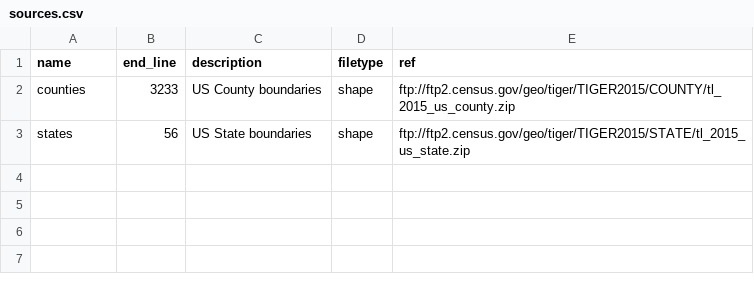
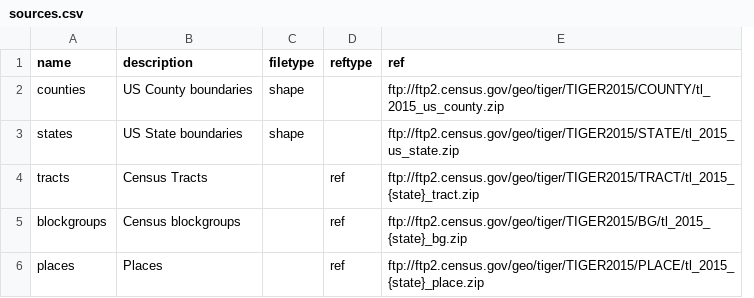
Before and after one commit to CivicKnowledge/census-bundles, a CSV file: census.gov/tiger-2015/sources.csv, drawn as a sheet; removed rows and columns are numbered as before the commit, all else as after; the diff names each change by its address in the sheet, - before the commit and + after, or states it on an @@ line.

```diff
--- a/census.gov/tiger-2015/sources.csv
+++ b/census.gov/tiger-2015/sources.csv
-column B (end_line), rows 2-3: 3233 | 56
+column D (reftype), empty
+row 4: tracts | Census Tracts |  | ref | ftp://ftp2.census.gov/geo/tiger/TIGER2015/TRACT/tl_2015_{state}_tract.zip
+row 5: blockgroups | Census blockgroups |  | ref | ftp://ftp2.census.gov/geo/tiger/TIGER2015/BG/tl_2015_{state}_bg.zip
+row 6: places | Places |  | ref | ftp://ftp2.census.gov/geo/tiger/TIGER2015/PLACE/tl_2015_{state}_place.zip
```
Also changed, not shown: census.gov/tiger-2015/schema.csv, census.gov/tiger-2015/source_schema.csv, 2 other files.
